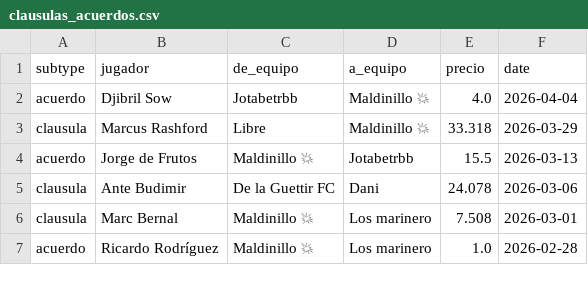
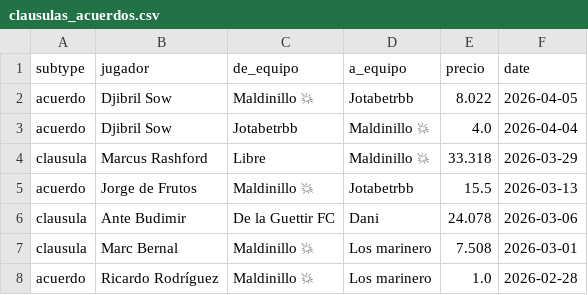
Before and after one commit to javica98/MisterFantasy_analytics, a CSV file: data/processed/clausulas_acuerdos.csv, drawn as a sheet; only a part is shown.

```diff
--- a/data/processed/clausulas_acuerdos.csv
+++ b/data/processed/clausulas_acuerdos.csv
@@ -1,2 +1,3 @@
 subtype,jugador,de_equipo,a_equipo,precio,date
+acuerdo,Djibril Sow,Maldinillo 💥,Jotabetrbb,8.022,2026-04-05
 acuerdo,Djibril Sow,Jotabetrbb,Maldinillo 💥,4.0,2026-04-04
```
Also changed, not shown: data/processed/gameweek.csv, data/processed/ganancias.csv, 7 other files.
